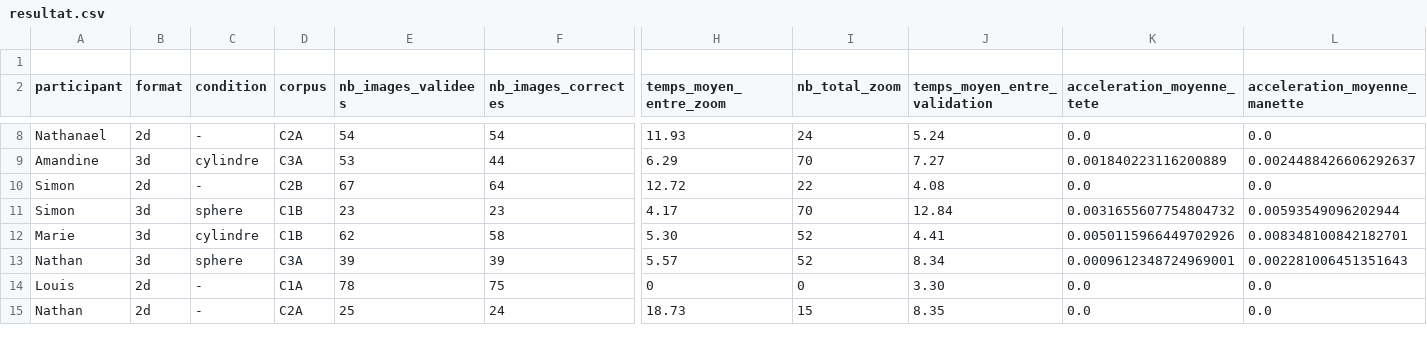
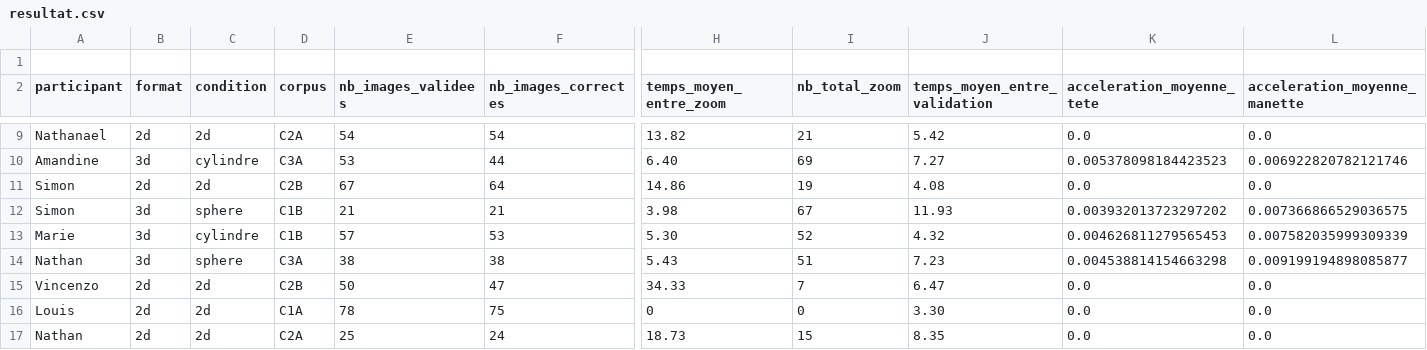
Before and after one commit to 4l3x4ndre/TX_data_analysis, a CSV file: resultat.csv, drawn as a sheet; only a part is shown, gaps mark what is left out; addresses are those after the commit; rows hold the shown columns only; the diff covers the shown part only; the diff names each change by its address in the sheet, - before the commit and + after, or states it on an @@ line.

Commit message:
acceleration, rotation, position camera en 2d

```diff
--- a/resultat.csv
+++ b/resultat.csv
-C9 (condition): -
+C9 (condition): 2d
-H9 (temps_moyen_entre_zoom): 11.93
+H9 (temps_moyen_entre_zoom): 13.82
-I9 (nb_total_zoom): 24
+I9 (nb_total_zoom): 21
-J9 (temps_moyen_entre_validation): 5.24
+J9 (temps_moyen_entre_validation): 5.42
-H10 (temps_moyen_entre_zoom): 6.29
+H10 (temps_moyen_entre_zoom): 6.40
-I10 (nb_total_zoom): 70
+I10 (nb_total_zoom): 69
-K10 (acceleration_moyenne_tete): 0.001840223116200889
+K10 (acceleration_moyenne_tete): 0.005378098184423523
-L10 (acceleration_moyenne_manette): 0.0024488426606292637
+L10 (acceleration_moyenne_manette): 0.006922820782121746
-C11 (condition): -
+C11 (condition): 2d
-H11 (temps_moyen_entre_zoom): 12.72
+H11 (temps_moyen_entre_zoom): 14.86
-I11 (nb_total_zoom): 22
+I11 (nb_total_zoom): 19
-E12 (nb_images_validees): 23
+E12 (nb_images_validees): 21
-F12 (nb_images_correctes): 23
+F12 (nb_images_correctes): 21
-H12 (temps_moyen_entre_zoom): 4.17
+H12 (temps_moyen_entre_zoom): 3.98
-I12 (nb_total_zoom): 70
+I12 (nb_total_zoom): 67
-J12 (temps_moyen_entre_validation): 12.84
+J12 (temps_moyen_entre_validation): 11.93
-K12 (acceleration_moyenne_tete): 0.0031655607754804732
+K12 (acceleration_moyenne_tete): 0.003932013723297202
-L12 (acceleration_moyenne_manette): 0.00593549096202944
+L12 (acceleration_moyenne_manette): 0.007366866529036575
-E13 (nb_images_validees): 62
+E13 (nb_images_validees): 57
-F13 (nb_images_correctes): 58
+F13 (nb_images_correctes): 53
-J13 (temps_moyen_entre_validation): 4.41
+J13 (temps_moyen_entre_validation): 4.32
-K13 (acceleration_moyenne_tete): 0.0050115966449702926
+K13 (acceleration_moyenne_tete): 0.004626811279565453
-L13 (acceleration_moyenne_manette): 0.008348100842182701
+L13 (acceleration_moyenne_manette): 0.007582035999309339
-E14 (nb_images_validees): 39
+E14 (nb_images_validees): 38
-F14 (nb_images_correctes): 39
+F14 (nb_images_correctes): 38
-H14 (temps_moyen_entre_zoom): 5.57
+H14 (temps_moyen_entre_zoom): 5.43
-I14 (nb_total_zoom): 52
+I14 (nb_total_zoom): 51
-J14 (temps_moyen_entre_validation): 8.34
+J14 (temps_moyen_entre_validation): 7.23
-K14 (acceleration_moyenne_tete): 0.0009612348724969001
+K14 (acceleration_moyenne_tete): 0.004538814154663298
-L14 (acceleration_moyenne_manette): 0.002281006451351643
+L14 (acceleration_moyenne_manette): 0.009199194898085877
+row 15: Vincenzo | 2d | 2d | C2B | 50 | 47 | 34.33 | 7 | 6.47 | 0.0 | 0.0
-C16:C17 (condition): -
+C16:C17 (condition): 2d
```
Also changed, not shown: 2 added rows, 1 removed row and 70 edited cells elsewhere in this file, 2 other files.
